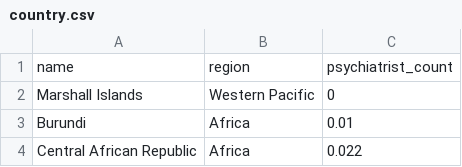
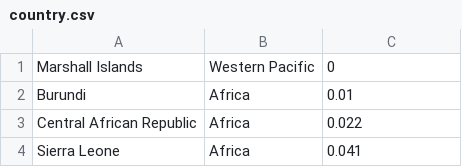
Before and after one commit to mattliu-mygit/Snyk-Crawler, a CSV file: processed/country.csv, drawn as a sheet; only a part is shown; the shorter side is filled out with more unchanged rows; the diff names each change by its address in the sheet, - before the commit and + after, or states it on an @@ line.

```diff
--- a/processed/country.csv
+++ b/processed/country.csv
-row 1: name | region | psychiatrist_count
```
Also changed, not shown: processed/day_treatment.csv, 1 other file.
